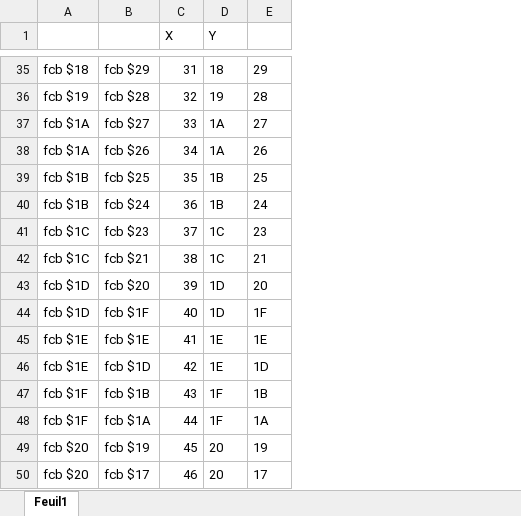
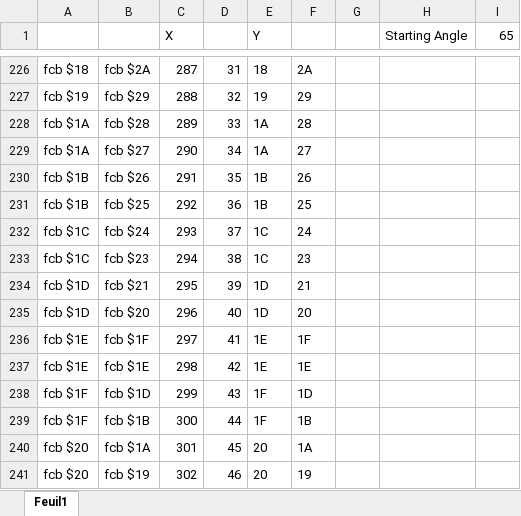
Before and after one commit to wide-dot/thomson-to8-game-engine, an Excel workbook: game-projects/r-type/objects/enemies/01/shell/sinus.xlsx, sheet Feuil1, drawn as a sheet; only a part is shown, gaps mark what is left out; values as stored, in another font and other column widths than the file's, no borders; addresses are those after the commit; the diff covers the shown part only; the diff names each change by its address in the sheet, - before the commit and + after, or states it on an @@ line.

```diff
--- a/game-projects/r-type/objects/enemies/01/shell/sinus.xlsx (sheet Feuil1)
+++ b/game-projects/r-type/objects/enemies/01/shell/sinus.xlsx (sheet Feuil1)
+column C (X), rows 226-241: 287 | 288 | 289 | 290 | 291 | 292 | 293 | 294 | 295 | 296 | 297 | 298 | 299 | 300 | 301 | 302
+column G, empty
+column H (Starting Angle), empty
+column I (65), empty
-D1: X
+D1: (empty)
-B226: fcb $29
+B226: fcb $2A
-F226: 29
+F226: 2A
-B227: fcb $28
+B227: fcb $29
-F227: 28
+F227: 29
-B228: fcb $27
+B228: fcb $28
-F228: 27
+F228: 28
-B229: fcb $26
+B229: fcb $27
-F229: 26
+F229: 27
-B230: fcb $25
+B230: fcb $26
-F230: 25
+F230: 26
-B231: fcb $24
+B231: fcb $25
-F231: 24
+F231: 25
-B232: fcb $23
+B232: fcb $24
-F232: 23
+F232: 24
-B233: fcb $21
+B233: fcb $23
-F233: 21
+F233: 23
-B234: fcb $20
+B234: fcb $21
-F234: 20
+F234: 21
-B235: fcb $1F
+B235: fcb $20
-F235: 1F
+F235: 20
-B236: fcb $1E
+B236: fcb $1F
-F236: 1E
+F236: 1F
-B237: fcb $1D
+B237: fcb $1E
-F237: 1D
+F237: 1E
-B238: fcb $1B
+B238: fcb $1D
-F238: 1B
+F238: 1D
-B239: fcb $1A
+B239: fcb $1B
-F239: 1A
+F239: 1B
-B240: fcb $19
+B240: fcb $1A
-F240: 19
+F240: 1A
-B241: fcb $17
+B241: fcb $19
-F241: 17
+F241: 19
```
Also changed, not shown: 149 added rows, 149 removed rows, 42 moved rows and 72 edited cells elsewhere in this sheet, formulas that keep their value, 2 other files.
